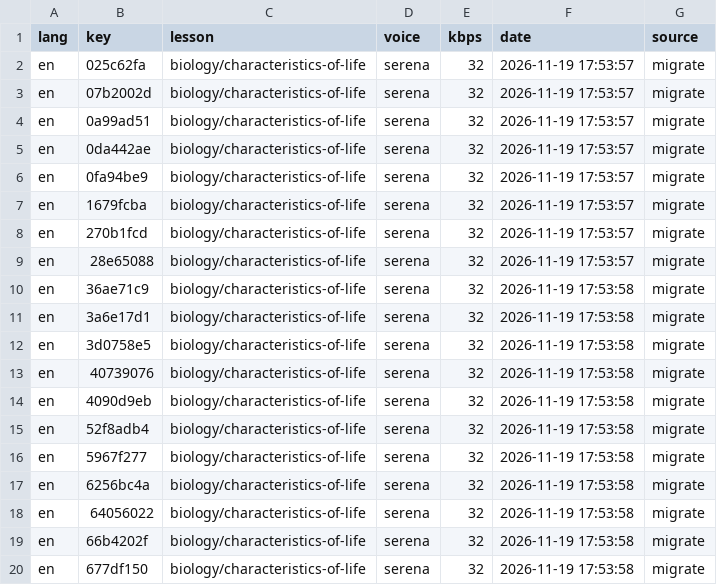
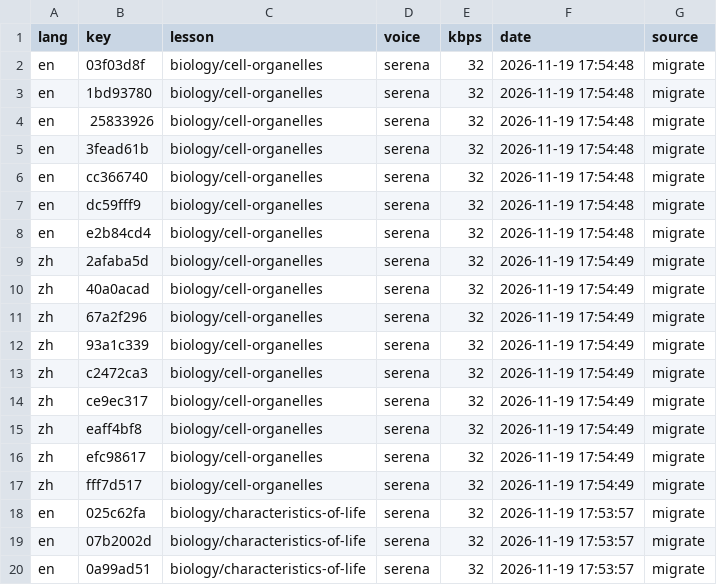
Before and after one commit to gladcolor/gc-audio-science, a TSV file: status/ledger.tsv, drawn as a sheet; only a part is shown; the shorter side is filled out with more unchanged rows; the diff names each change by its address in the sheet, - before the commit and + after, or states it on an @@ line.

Commit message:
biology/cell-organelles: read-aloud (migrate) - finished (16/16 serena)

```diff
--- a/status/ledger.tsv
+++ b/status/ledger.tsv
+row 2: en | 03f03d8f | biology/cell-organelles | serena | 32 | 2026-11-19 17:54:48 | migrate
+row 3: en | 1bd93780 | biology/cell-organelles | serena | 32 | 2026-11-19 17:54:48 | migrate
+row 4: en | 25833926 | biology/cell-organelles | serena | 32 | 2026-11-19 17:54:48 | migrate
+row 5: en | 3fead61b | biology/cell-organelles | serena | 32 | 2026-11-19 17:54:48 | migrate
+row 6: en | cc366740 | biology/cell-organelles | serena | 32 | 2026-11-19 17:54:48 | migrate
+row 7: en | dc59fff9 | biology/cell-organelles | serena | 32 | 2026-11-19 17:54:48 | migrate
+row 8: en | e2b84cd4 | biology/cell-organelles | serena | 32 | 2026-11-19 17:54:48 | migrate
+row 9: zh | 2afaba5d | biology/cell-organelles | serena | 32 | 2026-11-19 17:54:49 | migrate
+row 10: zh | 40a0acad | biology/cell-organelles | serena | 32 | 2026-11-19 17:54:49 | migrate
+row 11: zh | 67a2f296 | biology/cell-organelles | serena | 32 | 2026-11-19 17:54:49 | migrate
+row 12: zh | 93a1c339 | biology/cell-organelles | serena | 32 | 2026-11-19 17:54:49 | migrate
+row 13: zh | c2472ca3 | biology/cell-organelles | serena | 32 | 2026-11-19 17:54:49 | migrate
+row 14: zh | ce9ec317 | biology/cell-organelles | serena | 32 | 2026-11-19 17:54:49 | migrate
+row 15: zh | eaff4bf8 | biology/cell-organelles | serena | 32 | 2026-11-19 17:54:49 | migrate
+row 16: zh | efc98617 | biology/cell-organelles | serena | 32 | 2026-11-19 17:54:49 | migrate
+row 17: zh | fff7d517 | biology/cell-organelles | serena | 32 | 2026-11-19 17:54:49 | migrate
```
Also changed, not shown: 19 other files.
